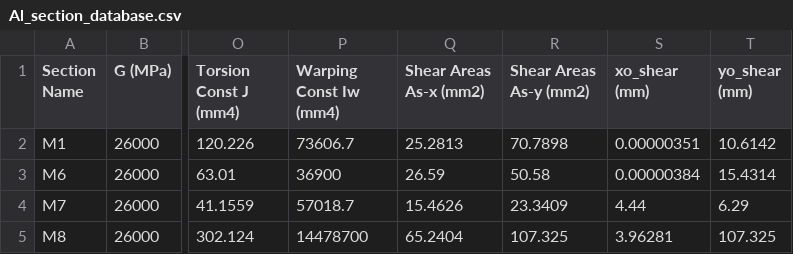
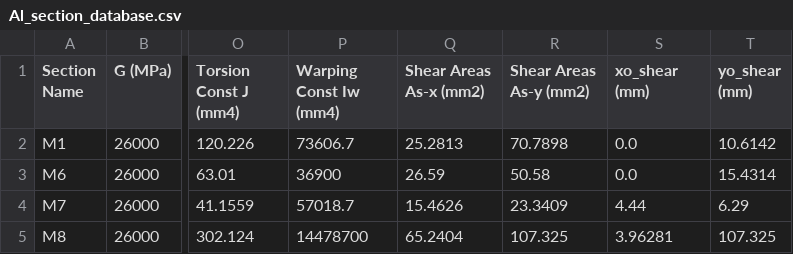
Before and after one commit to Constratum/product-data, a CSV file: product_data/data/Al_section_database.csv, drawn as a sheet; only a part is shown, gaps mark what is left out; the diff names each change by its address in the sheet, - before the commit and + after, or states it on an @@ line.

Commit message:
Update Al_section_database.csv

```diff
--- a/product_data/data/Al_section_database.csv
+++ b/product_data/data/Al_section_database.csv
-S2 (xo_shear (mm)): 0.00000351
+S2 (xo_shear (mm)): 0.0
-S3 (xo_shear (mm)): 0.00000384
+S3 (xo_shear (mm)): 0.0
```
